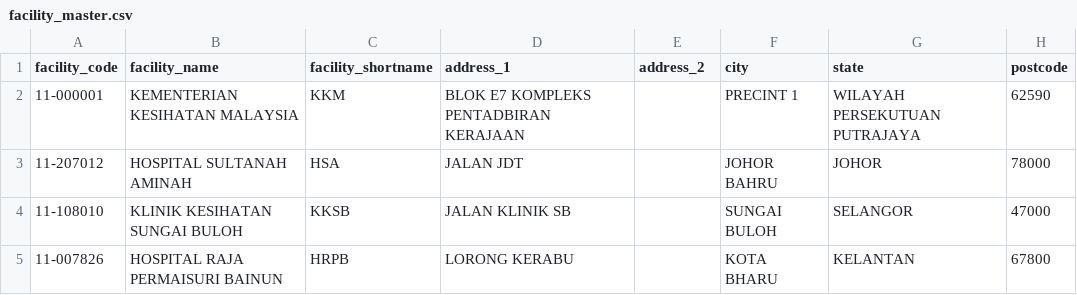
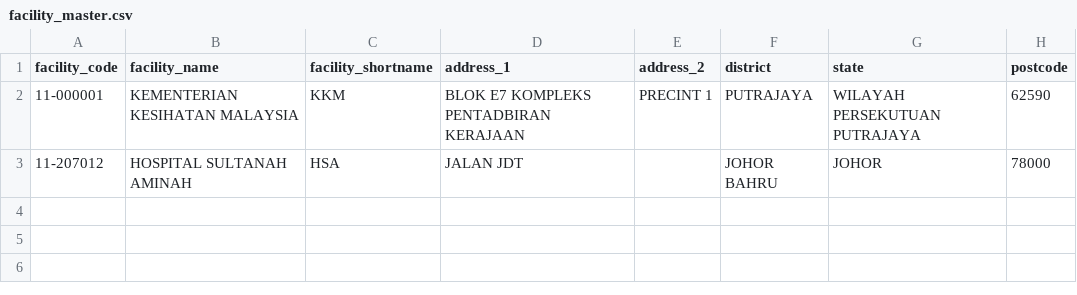
Before and after one commit to drmayu7/myhdd, a CSV file: facility_master.csv, drawn as a sheet.

Commit message:
Update facility_master.csv

```diff
--- a/facility_master.csv
+++ b/facility_master.csv
@@ -1,5 +1,3 @@
-facility_code,facility_name,facility_shortname,address_1,address_2,city,state,postcode
-11-000001,KEMENTERIAN KESIHATAN MALAYSIA,KKM,BLOK E7 KOMPLEKS PENTADBIRAN KERAJAAN,,PRECINT 1,WILAYAH PERSEKUTUAN PUTRAJAYA,62590
+facility_code,facility_name,facility_shortname,address_1,address_2,district,state,postcode
+11-000001,KEMENTERIAN KESIHATAN MALAYSIA,KKM,BLOK E7 KOMPLEKS PENTADBIRAN KERAJAAN,PRECINT 1,PUTRAJAYA,WILAYAH PERSEKUTUAN PUTRAJAYA,62590
 11-207012,HOSPITAL SULTANAH AMINAH,HSA,JALAN JDT,,JOHOR BAHRU,JOHOR,78000
-11-108010,KLINIK KESIHATAN SUNGAI BULOH,KKSB,JALAN KLINIK SB,,SUNGAI BULOH,SELANGOR,47000
-11-007826,HOSPITAL RAJA PERMAISURI BAINUN,HRPB,LORONG KERABU,,KOTA BHARU,KELANTAN,67800
```
